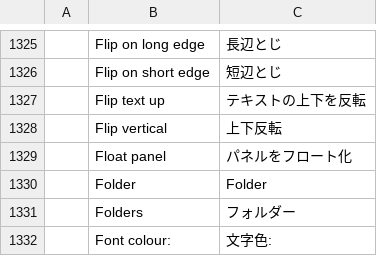
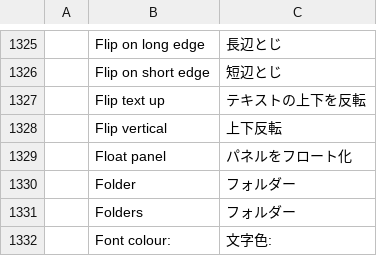
Before and after one commit to iwa-kasoutuuuuuka/pdfcraft-JPN, a TSV file: i18n/locales/ja/pdfcraft.tsv, drawn as a sheet; only a part is shown, gaps mark what is left out; the diff names each change by its address in the sheet, - before the commit and + after, or states it on an @@ line.

```diff
--- a/i18n/locales/ja/pdfcraft.tsv
+++ b/i18n/locales/ja/pdfcraft.tsv
-C1330: Folder
+C1330: フォルダー
```
Also changed, not shown: 1 other file.
